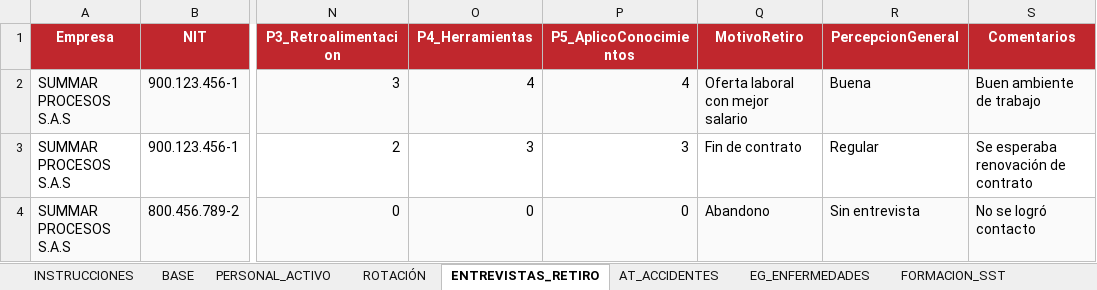
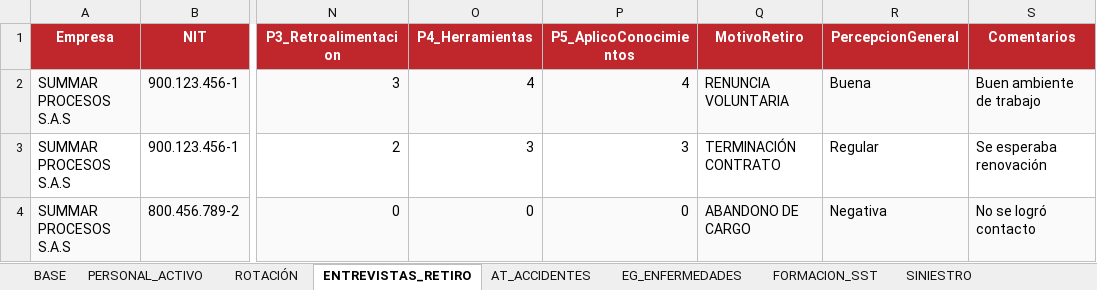
Before and after one commit to davidloperaa/summar, an Excel workbook: Plantilla_Summar_DEMO.xlsx, sheet ENTREVISTAS_RETIRO, drawn as a sheet; only a part is shown, gaps mark what is left out; values as stored, in another font and other column widths than the file's, no borders; the diff names each change by its address in the sheet, - before the commit and + after, or states it on an @@ line.

```diff
--- a/Plantilla_Summar_DEMO.xlsx (sheet ENTREVISTAS_RETIRO)
+++ b/Plantilla_Summar_DEMO.xlsx (sheet ENTREVISTAS_RETIRO)
-sheet tab: INSTRUCCIONES
-Q2 (MotivoRetiro): Oferta laboral con mejor salario
+Q2 (MotivoRetiro): RENUNCIA VOLUNTARIA
-Q3 (MotivoRetiro): Fin de contrato
+Q3 (MotivoRetiro): TERMINACIÓN CONTRATO
-S3 (Comentarios): Se esperaba renovación de contrato
+S3 (Comentarios): Se esperaba renovación
-Q4 (MotivoRetiro): Abandono
+Q4 (MotivoRetiro): ABANDONO DE CARGO
-R4 (PercepcionGeneral): Sin entrevista
+R4 (PercepcionGeneral): Negativa
```
Also changed, not shown: sheet SINIESTRO, sheet BASE, sheet ROTACIÓN, sheet EG_ENFERMEDADES, sheet AT_ACCIDENTES.
